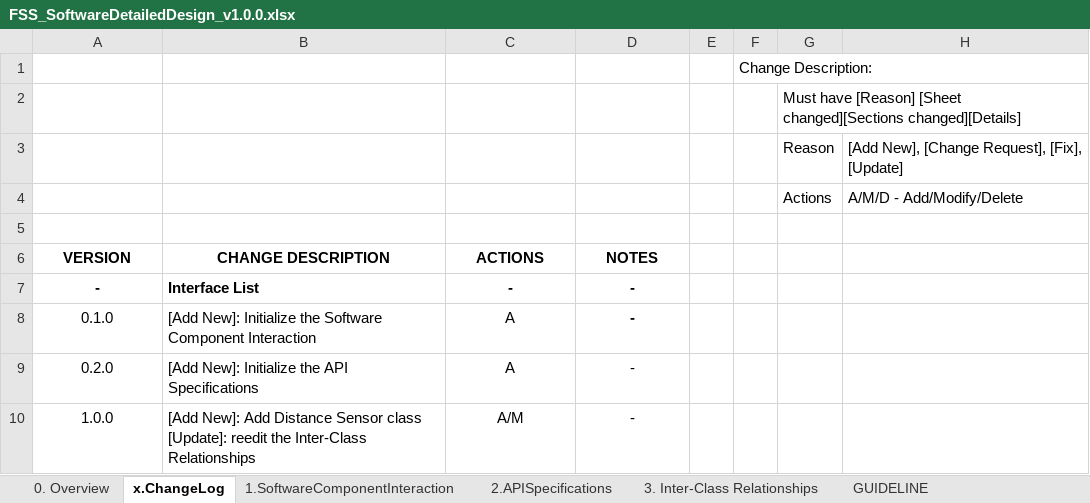
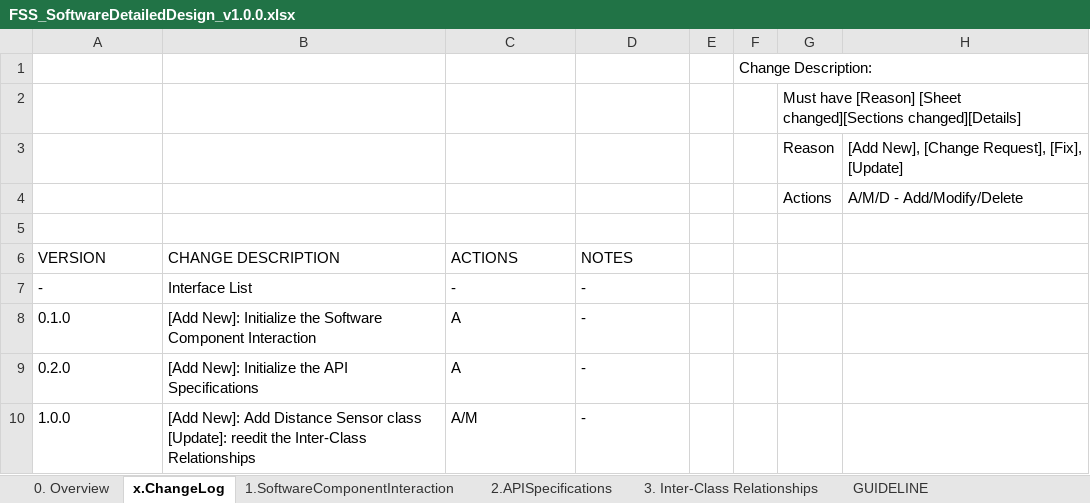
Before and after one commit to BeginnerCoder52/FSS, an Excel workbook: docs/FSS_SoftwareDetailedDesign_v1.0.0.xlsx, sheet x.ChangeLog, drawn as a sheet; values as stored, in another font and other column widths than the file's, no borders; the diff names each change by its address in the sheet, - before the commit and + after, or states it on an @@ line.

```diff
--- a/docs/FSS_SoftwareDetailedDesign_v1.0.0.xlsx (sheet x.ChangeLog)
+++ b/docs/FSS_SoftwareDetailedDesign_v1.0.0.xlsx (sheet x.ChangeLog)
-A6:D7 bold: on
+A6:D7 bold: off
-A6:D6 alignment: center
+A6:D6 alignment: left
-A7:A10 alignment: center
+A7:A10 alignment: left
-C7:D10 alignment: center
+C7:D10 alignment: left
-D8 bold: on
+D8 bold: off
```
Also changed, not shown: sheet 2.APISpecifications, sheet GUIDELINE, sheet 3. Inter-Class Relationships, sheet 1.SoftwareComponentInteraction, sheet 0. Overview, 11 other files.
